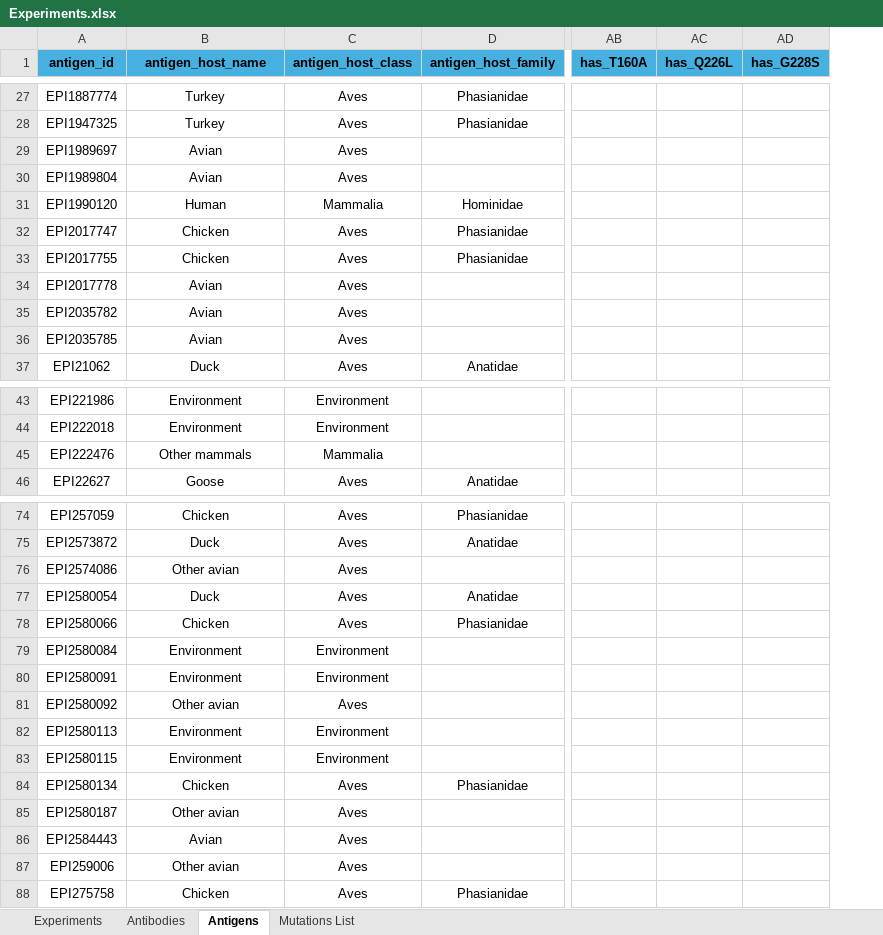
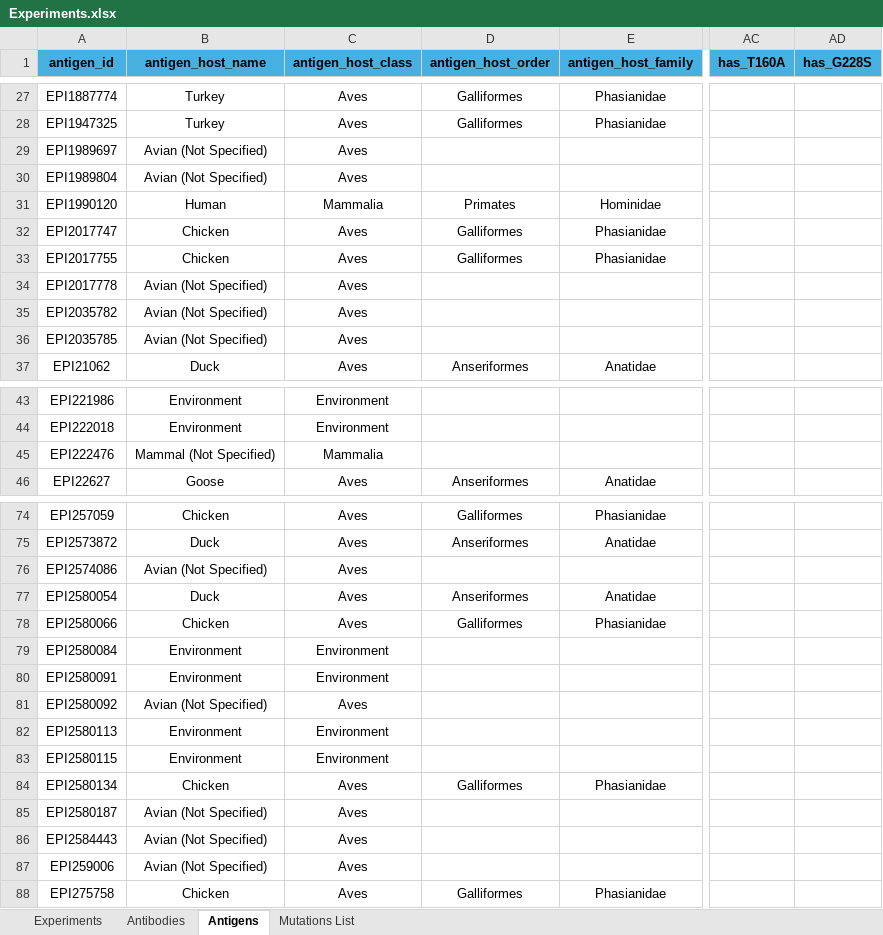
Before and after one commit to colbyford/Influenza_H5-Antibody_Predictions, an Excel workbook: Experiments.xlsx, sheet Antigens, drawn as a sheet; only a part is shown, gaps mark what is left out; values as stored, in another font and other column widths than the file's, no borders; removed rows and columns are numbered as before the commit, all else as after; the diff covers the shown part only; the diff names each change by its address in the sheet, - before the commit and + after, or states it on an @@ line.

Commit message:
Add Host Order to Experiments.xlsx

```diff
--- a/Experiments.xlsx (sheet Antigens)
+++ b/Experiments.xlsx (sheet Antigens)
+column D (antigen_host_order), rows 27-37: Galliformes | Galliformes |  |  | Primates | Galliformes | Galliformes |  |  |  | Anseriformes; row 46: Anseriformes; rows 74-88: Galliformes | Anseriformes |  | Anseriformes | Galliformes |  |  |  |  |  | Galliformes |  |  |  | Galliformes
-column AC (has_Q226L), empty
-B29:B30 (antigen_host_name): Avian
+B29:B30 (antigen_host_name): Avian (Not Specified)
-B34:B36 (antigen_host_name): Avian
+B34:B36 (antigen_host_name): Avian (Not Specified)
-B45 (antigen_host_name): Other mammals
+B45 (antigen_host_name): Mammal (Not Specified)
-B76 (antigen_host_name): Other avian
+B76 (antigen_host_name): Avian (Not Specified)
-B81 (antigen_host_name): Other avian
+B81 (antigen_host_name): Avian (Not Specified)
-B85 (antigen_host_name): Other avian
+B85 (antigen_host_name): Avian (Not Specified)
-B86 (antigen_host_name): Avian
+B86 (antigen_host_name): Avian (Not Specified)
-B87 (antigen_host_name): Other avian
+B87 (antigen_host_name): Avian (Not Specified)
```
Also changed, not shown: 16 edited cells elsewhere in this sheet.
